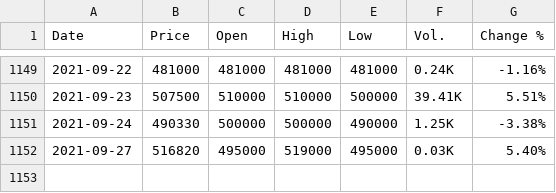
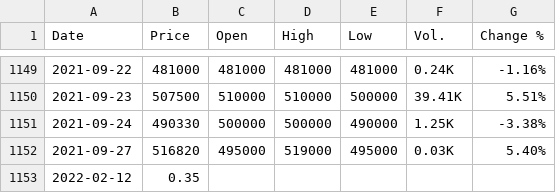
Before and after one commit to ignacioparadisi/stock-market-forecasting, a CSV file: Historico/BVL.csv, drawn as a sheet; only a part is shown, gaps mark what is left out.

```diff
--- a/Historico/BVL.csv
+++ b/Historico/BVL.csv
@@ -1152 +1152,2 @@ Date,Price,Open,High,Low,Vol.,Change %
 2021-09-27,516820,495000,519000,495000,0.03K,5.40%
+2022-02-12,0.35
```
Also changed, not shown: Historico/BNC.csv, Historico/BPV.csv, 11 other files.
